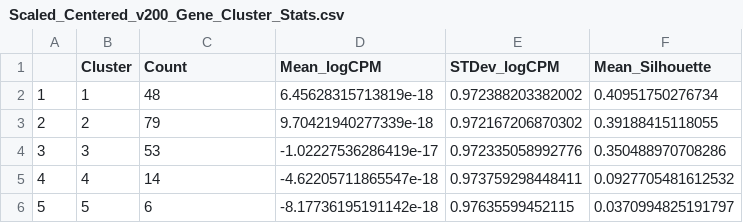
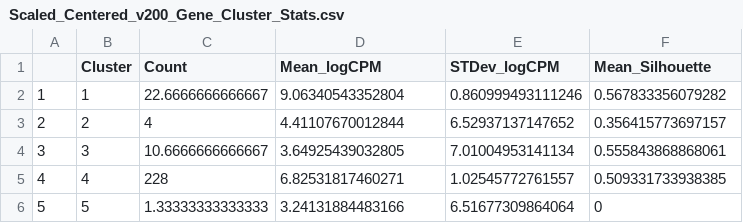
Before and after one commit to afaranda/LIRTS_Network_Model, a CSV file: Scaled_Centered_v200_Gene_Cluster_Stats.csv, drawn as a sheet.

```diff
--- a/Scaled_Centered_v200_Gene_Cluster_Stats.csv
+++ b/Scaled_Centered_v200_Gene_Cluster_Stats.csv
@@ -1,6 +1,6 @@
 "","Cluster","Count","Mean_logCPM","STDev_logCPM","Mean_Silhouette"
-"1",1,48,6.45628315713819e-18,0.972388203382002,0.40951750276734
-"2",2,79,9.70421940277339e-18,0.972167206870302,0.39188415118055
-"3",3,53,-1.02227536286419e-17,0.972335058992776,0.350488970708286
-"4",4,14,-4.62205711865547e-18,0.973759298448411,0.0927705481612532
-"5",5,6,-8.17736195191142e-18,0.97635599452115,0.0370994825191797
+"1",1,22.6666666666667,9.06340543352804,0.860999493111246,0.567833356079282
+"2",2,4,4.41107670012844,6.52937137147652,0.356415773697157
+"3",3,10.6666666666667,3.64925439032805,7.01004953141134,0.555843868868061
+"4",4,228,6.82531817460271,1.02545772761557,0.509331733938385
+"5",5,1.33333333333333,3.24131884483166,6.51677309864064,0
```
Also changed, not shown: 12 other files.
